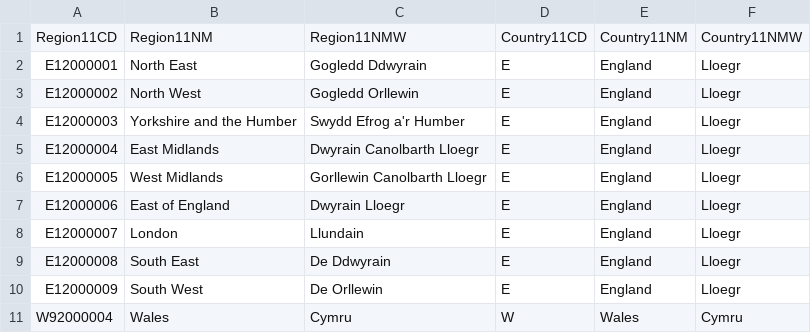
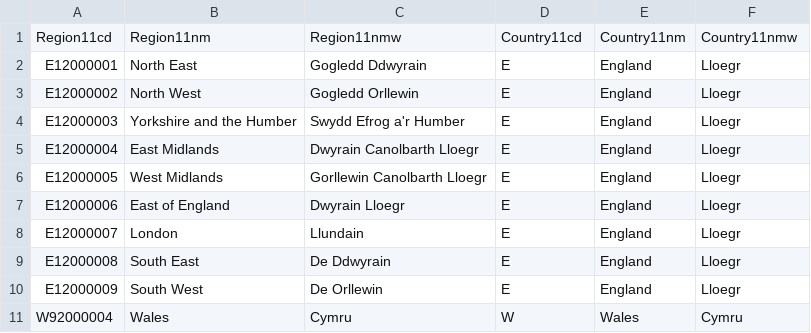
Before and after one commit to sensiblecodeio/csv-to-cantabular-metadata-2021, a CSV file: sample_2011/geography.csv, drawn as a sheet; removed rows and columns are numbered as before the commit, all else as after; the diff names each change by its address in the sheet, - before the commit and + after, or states it on an @@ line.

```diff
--- a/sample_2011/geography.csv
+++ b/sample_2011/geography.csv
-row 1: Region11CD | Region11NM | Region11NMW | Country11CD | Country11NM | Country11NMW
+row 1: Region11cd | Region11nm | Region11nmw | Country11cd | Country11nm | Country11nmw
```
Also changed, not shown: 9 other files.
